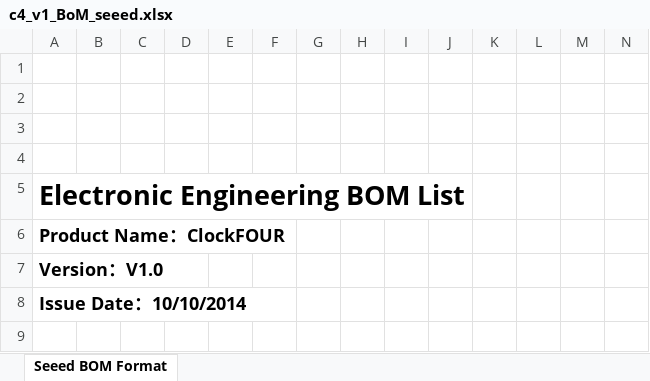
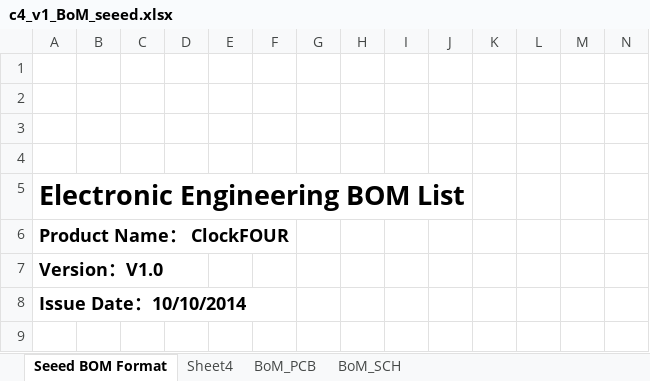
Before and after one commit to wyolum/ClockFOUR, an Excel workbook: KiCad/c4_v1_BoM_seeed.xlsx, sheet Seeed BOM Format, drawn as a sheet; only a part is shown; values as stored, in another font and other column widths than the file's, no borders; charts and pictures not drawn; the diff covers the shown part only; the diff names each change by its address in the sheet, - before the commit and + after, or states it on an @@ line.

```diff
--- a/KiCad/c4_v1_BoM_seeed.xlsx (sheet Seeed BOM Format)
+++ b/KiCad/c4_v1_BoM_seeed.xlsx (sheet Seeed BOM Format)
+sheet tab: Sheet4
+sheet tab: BoM_PCB
+sheet tab: BoM_SCH
-A6: Product Name：ClockFOUR
+A6: Product Name： ClockFOUR
```
Also changed, not shown: 22 edited cells elsewhere in this sheet, charts or pictures, 36 other files.
